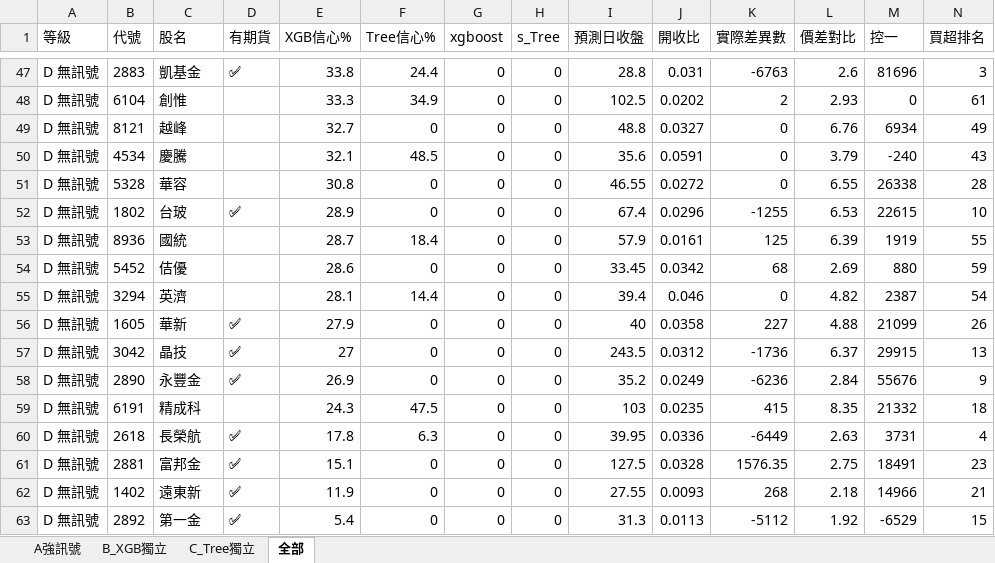
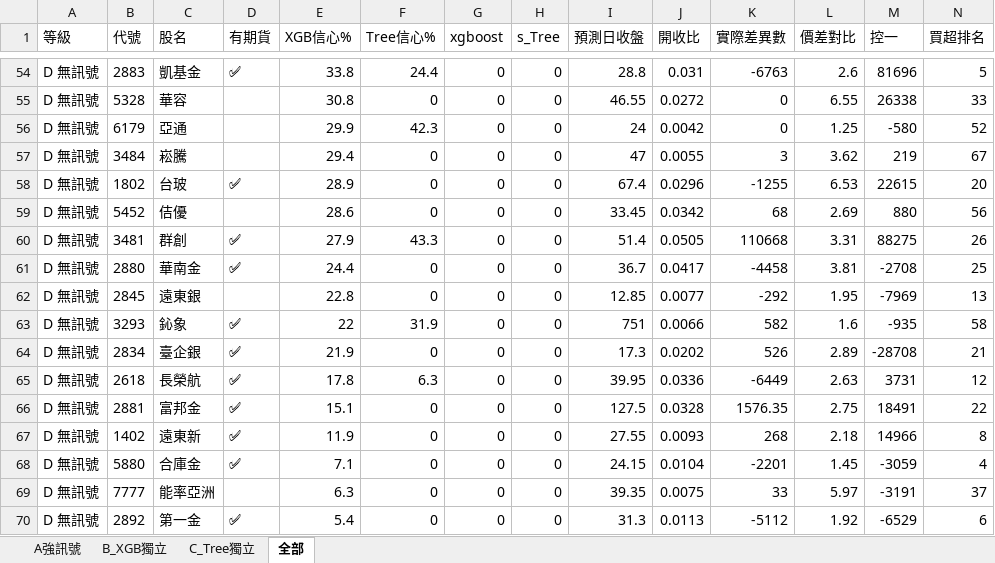
Before and after one commit to dignityken/taiwan-stock-predict, an Excel workbook: results/v4主力_20260615.xlsx, sheet 全部, drawn as a sheet; only a part is shown, gaps mark what is left out; values as stored, in another font and other column widths than the file's, no borders; removed rows and columns are numbered as before the commit, all else as after; the diff covers the shown part only; the diff names each change by its address in the sheet, - before the commit and + after, or states it on an @@ line.

```diff
--- a/results/v4主力_20260615.xlsx (sheet 全部)
+++ b/results/v4主力_20260615.xlsx (sheet 全部)
-N54 (買超排名): 3
+N54 (買超排名): 5
-row 48: D 無訊號 | 6104 | 創惟 |  | 33.3 | 34.9 | 0 | 0 | 102.5 | 0.0202 | 2 | 2.93 | 0 | 61
-row 49: D 無訊號 | 8121 | 越峰 |  | 32.7 | 0 | 0 | 0 | 48.8 | 0.0327 | 0 | 6.76 | 6934 | 49
-row 50: D 無訊號 | 4534 | 慶騰 |  | 32.1 | 48.5 | 0 | 0 | 35.6 | 0.0591 | 0 | 3.79 | -240 | 43
-N55 (買超排名): 28
+N55 (買超排名): 33
+row 56: D 無訊號 | 6179 | 亞通 |  | 29.9 | 42.3 | 0 | 0 | 24 | 0.0042 | 0 | 1.25 | -580 | 52
+row 57: D 無訊號 | 3484 | 崧騰 |  | 29.4 | 0 | 0 | 0 | 47 | 0.0055 | 3 | 3.62 | 219 | 67
-N58 (買超排名): 10
+N58 (買超排名): 20
-row 53: D 無訊號 | 8936 | 國統 |  | 28.7 | 18.4 | 0 | 0 | 57.9 | 0.0161 | 125 | 6.39 | 1919 | 55
-N59 (買超排名): 59
+N59 (買超排名): 56
-row 55: D 無訊號 | 3294 | 英濟 |  | 28.1 | 14.4 | 0 | 0 | 39.4 | 0.046 | 0 | 4.82 | 2387 | 54
-row 56: D 無訊號 | 1605 | 華新 | ✅ | 27.9 | 0 | 0 | 0 | 40 | 0.0358 | 227 | 4.88 | 21099 | 26
-row 57: D 無訊號 | 3042 | 晶技 | ✅ | 27 | 0 | 0 | 0 | 243.5 | 0.0312 | -1736 | 6.37 | 29915 | 13
-row 58: D 無訊號 | 2890 | 永豐金 | ✅ | 26.9 | 0 | 0 | 0 | 35.2 | 0.0249 | -6236 | 2.84 | 55676 | 9
-row 59: D 無訊號 | 6191 | 精成科 |  | 24.3 | 47.5 | 0 | 0 | 103 | 0.0235 | 415 | 8.35 | 21332 | 18
+row 60: D 無訊號 | 3481 | 群創 | ✅ | 27.9 | 43.3 | 0 | 0 | 51.4 | 0.0505 | 110668 | 3.31 | 88275 | 26
+row 61: D 無訊號 | 2880 | 華南金 | ✅ | 24.4 | 0 | 0 | 0 | 36.7 | 0.0417 | -4458 | 3.81 | -2708 | 25
+row 62: D 無訊號 | 2845 | 遠東銀 |  | 22.8 | 0 | 0 | 0 | 12.85 | 0.0077 | -292 | 1.95 | -7969 | 13
+row 63: D 無訊號 | 3293 | 鈊象 | ✅ | 22 | 31.9 | 0 | 0 | 751 | 0.0066 | 582 | 1.6 | -935 | 58
+row 64: D 無訊號 | 2834 | 臺企銀 | ✅ | 21.9 | 0 | 0 | 0 | 17.3 | 0.0202 | 526 | 2.89 | -28708 | 21
-N65 (買超排名): 4
+N65 (買超排名): 12
-N66 (買超排名): 23
+N66 (買超排名): 22
-N67 (買超排名): 21
+N67 (買超排名): 8
+row 68: D 無訊號 | 5880 | 合庫金 | ✅ | 7.1 | 0 | 0 | 0 | 24.15 | 0.0104 | -2201 | 1.45 | -3059 | 4
+row 69: D 無訊號 | 7777 | 能率亞洲 |  | 6.3 | 0 | 0 | 0 | 39.35 | 0.0075 | 33 | 5.97 | -3191 | 37
-N70 (買超排名): 15
+N70 (買超排名): 6
```
Also changed, not shown: 37 added rows, 30 removed rows and 15 edited cells elsewhere in this sheet, sheet B_XGB獨立, sheet A強訊號, sheet C_Tree獨立, 1 other file.
